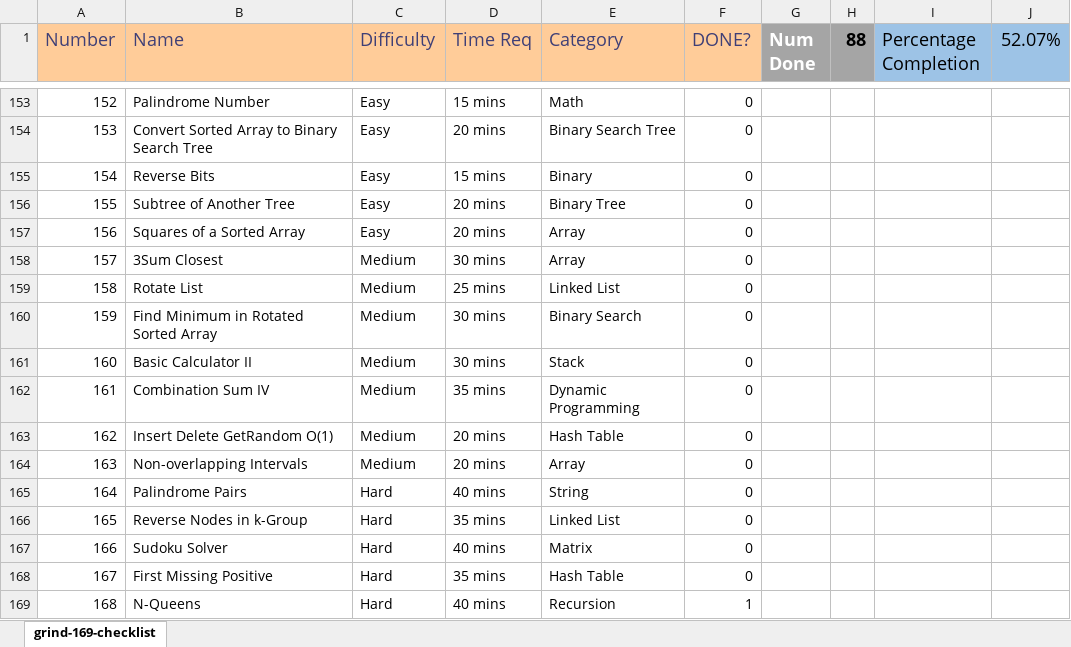
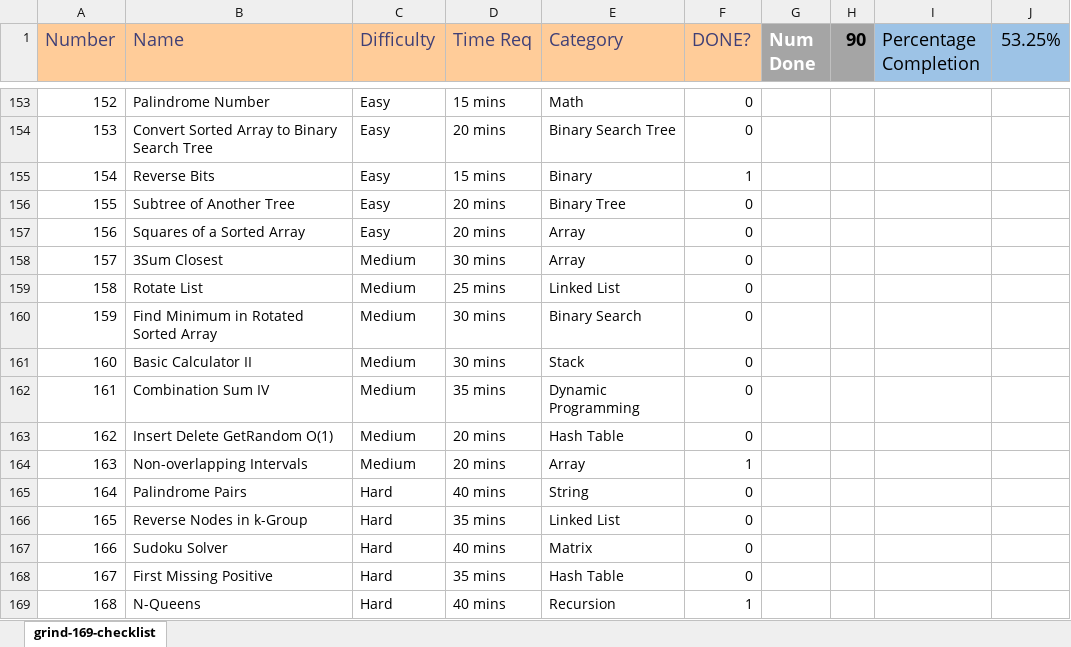
Before and after one commit to JBlakd/self-study, an Excel workbook: grind-169-checklist.xlsx, sheet grind-169-checklist, drawn as a sheet; only a part is shown, gaps mark what is left out; values as stored, in another font and other column widths than the file's, no borders; conditional formats not drawn; the diff names each change by its address in the sheet, - before the commit and + after, or states it on an @@ line.

```diff
--- a/grind-169-checklist.xlsx (sheet grind-169-checklist)
+++ b/grind-169-checklist.xlsx (sheet grind-169-checklist)
-H1: 88
+H1: 90
-J1: 52.07%
+J1: 53.25%
-F155 (DONE?): 0
+F155 (DONE?): 1
-F164 (DONE?): 0
+F164 (DONE?): 1
```
Also changed, not shown: 1 other file.
